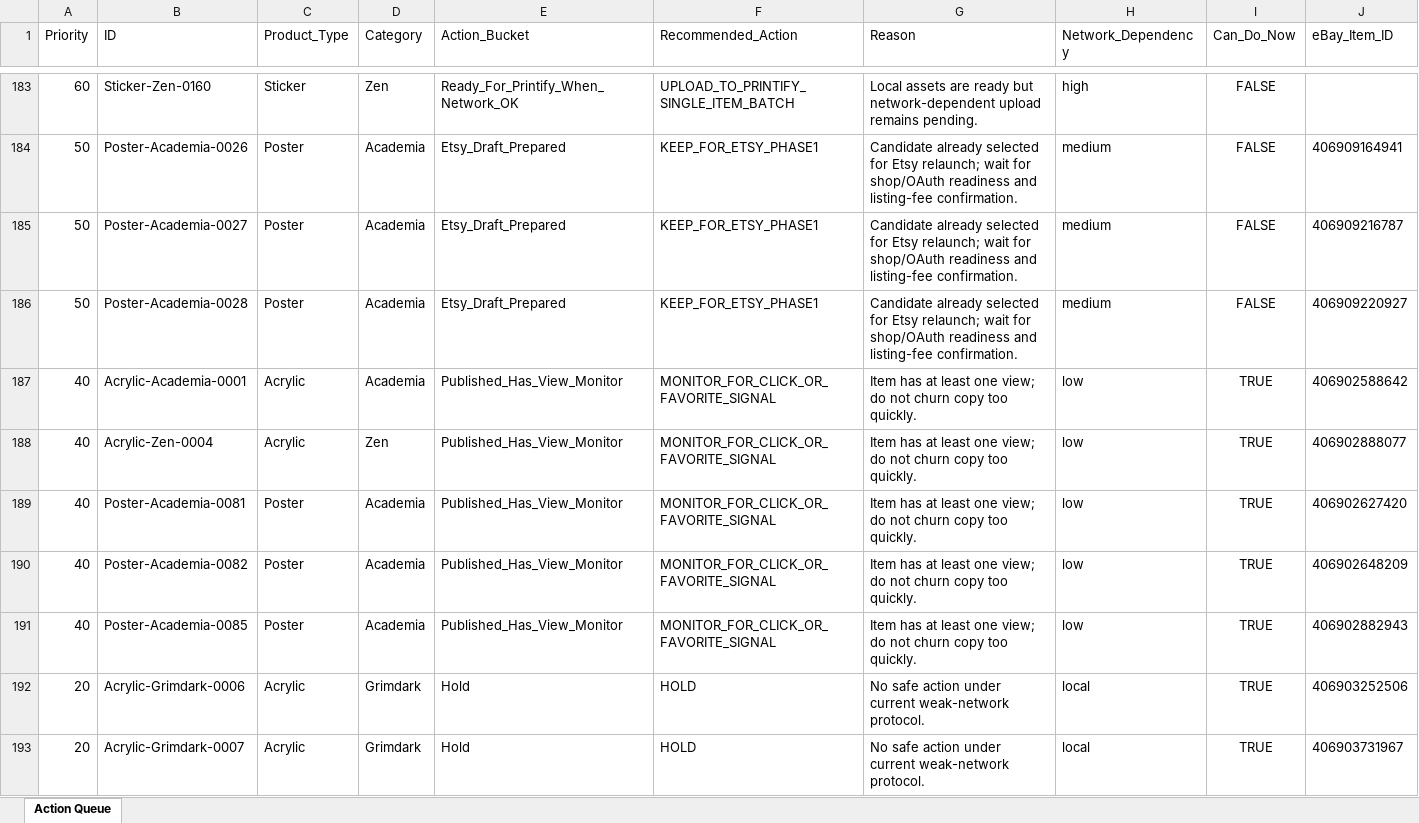
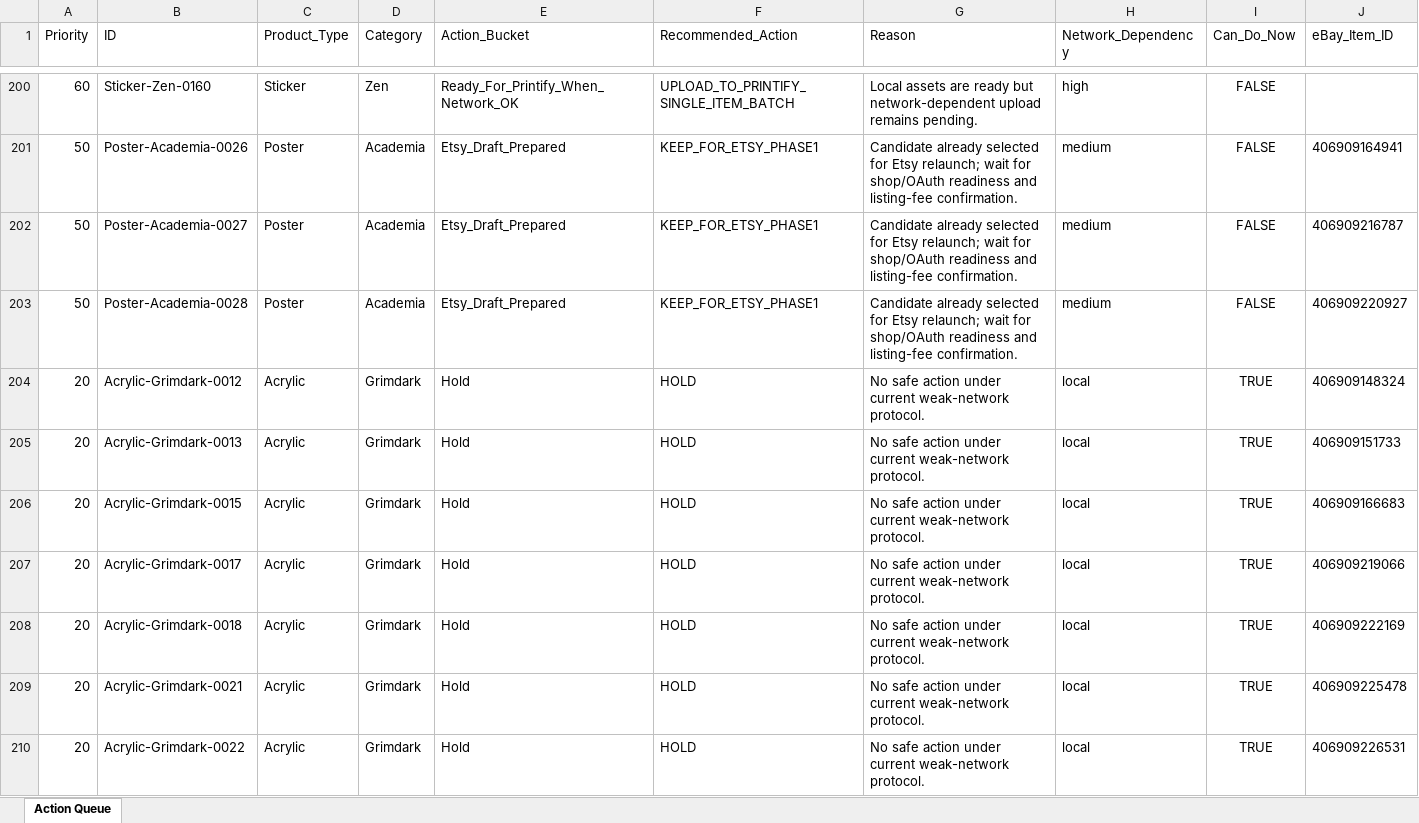
Before and after one commit to rexxu024-arch/Difi_auto_factory, an Excel workbook: Database/Market_Signal_Action_Queue.xlsx, sheet Action Queue, drawn as a sheet; only a part is shown, gaps mark what is left out; the shorter side is filled out with more unchanged rows; values as stored, in another font and other column widths than the file's, no borders; removed rows and columns are numbered as before the commit, all else as after; rows hold the shown columns only; the diff covers the shown part only; the diff names each change by its address in the sheet, - before the commit and + after, or states it on an @@ line.

```diff
--- a/Database/Market_Signal_Action_Queue.xlsx (sheet Action Queue)
+++ b/Database/Market_Signal_Action_Queue.xlsx (sheet Action Queue)
-row 187: 40 | Acrylic-Academia-0001 | Acrylic | Academia | Published_Has_View_Monitor | MONITOR_FOR_CLICK_OR_FAVORITE_SIGNAL | Item has at least one view; do not churn copy too quickly. | low | TRUE | 406902588642
-row 188: 40 | Acrylic-Zen-0004 | Acrylic | Zen | Published_Has_View_Monitor | MONITOR_FOR_CLICK_OR_FAVORITE_SIGNAL | Item has at least one view; do not churn copy too quickly. | low | TRUE | 406902888077
-row 189: 40 | Poster-Academia-0081 | Poster | Academia | Published_Has_View_Monitor | MONITOR_FOR_CLICK_OR_FAVORITE_SIGNAL | Item has at least one view; do not churn copy too quickly. | low | TRUE | 406902627420
-row 190: 40 | Poster-Academia-0082 | Poster | Academia | Published_Has_View_Monitor | MONITOR_FOR_CLICK_OR_FAVORITE_SIGNAL | Item has at least one view; do not churn copy too quickly. | low | TRUE | 406902648209
-row 191: 40 | Poster-Academia-0085 | Poster | Academia | Published_Has_View_Monitor | MONITOR_FOR_CLICK_OR_FAVORITE_SIGNAL | Item has at least one view; do not churn copy too quickly. | low | TRUE | 406902882943
-row 192: 20 | Acrylic-Grimdark-0006 | Acrylic | Grimdark | Hold | HOLD | No safe action under current weak-network protocol. | local | TRUE | 406903252506
-row 193: 20 | Acrylic-Grimdark-0007 | Acrylic | Grimdark | Hold | HOLD | No safe action under current weak-network protocol. | local | TRUE | 406903731967
```
Also changed, not shown: 78 added rows, 55 removed rows and 269 edited cells elsewhere in this sheet, 24 other files.
